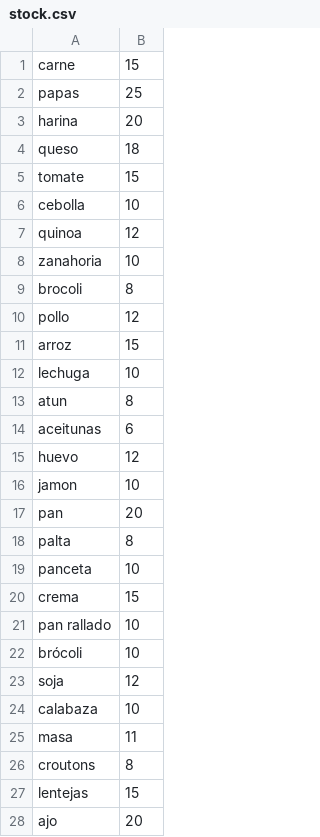
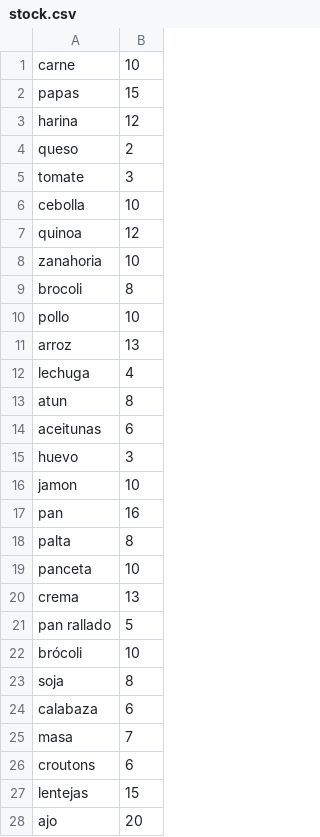
Before and after one commit to carinamilano/EntreSabores, a CSV file: stock.csv, drawn as a sheet; only a part is shown; the diff covers the shown part only.

```diff
--- a/stock.csv
+++ b/stock.csv
@@ -1,6 +1,6 @@
-carne;15
-papas;25
-harina;20
-queso;18
-tomate;15
+carne;10
+papas;15
+harina;12
+queso;2
+tomate;3
 cebolla;10
@@ -9,19 +9,19 @@ zanahoria;10
 brocoli;8
-pollo;12
-arroz;15
-lechuga;10
+pollo;10
+arroz;13
+lechuga;4
 atun;8
 aceitunas;6
-huevo;12
+huevo;3
 jamon;10
-pan;20
+pan;16
 palta;8
 panceta;10
-crema;15
-pan rallado;10
+crema;13
+pan rallado;5
 brócoli;10
-soja;12
-calabaza;10
-masa;11
-croutons;8
+soja;8
+calabaza;6
+masa;7
+croutons;6
 lentejas;15
```
Also changed, not shown: 1 edited cell elsewhere in this file, platos_top.csv, ventas.csv, 4 other files.
